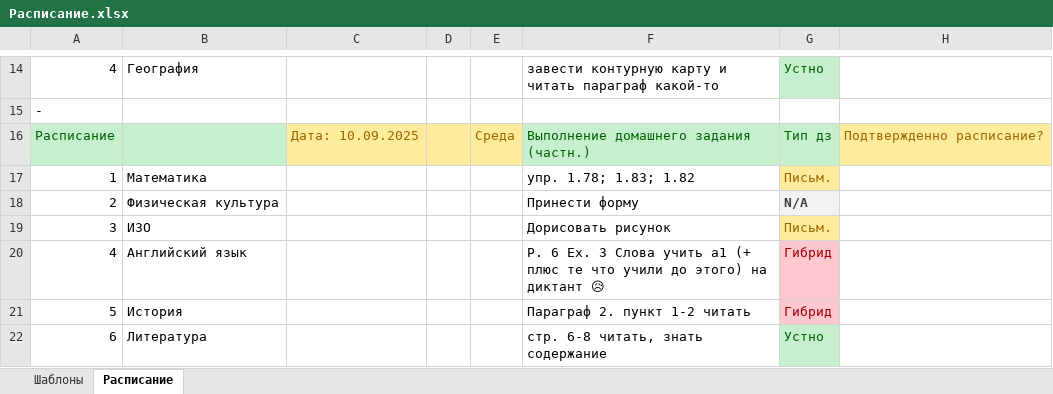
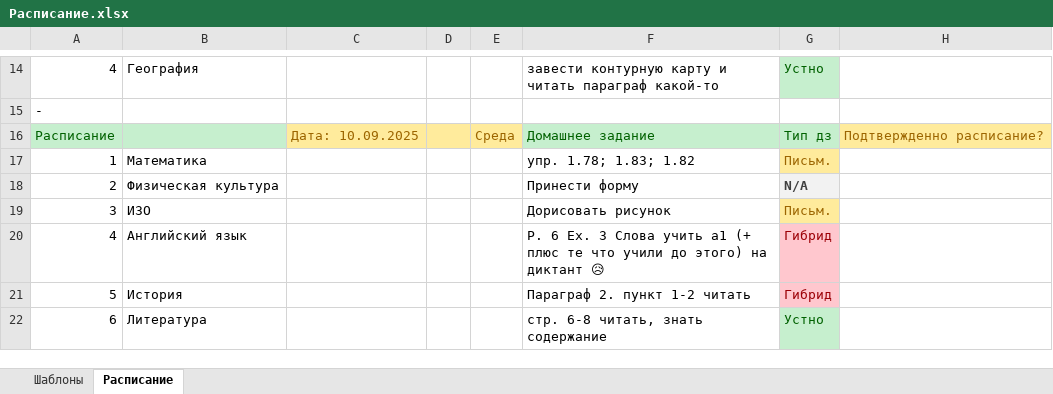
Before and after one commit to Alex2614/Homework-.xlsx, an Excel workbook: Расписание.xlsx, sheet Расписание, drawn as a sheet; only a part is shown, gaps mark what is left out; values as stored, in another font and other column widths than the file's, no borders; the diff covers the shown part only; the diff names each change by its address in the sheet, - before the commit and + after, or states it on an @@ line.

```diff
--- a/Расписание.xlsx (sheet Расписание)
+++ b/Расписание.xlsx (sheet Расписание)
-F16: Выполнение домашнего задания (частн.)
+F16: Домашнее задание
```
Also changed, not shown: 8 edited cells and cell formats elsewhere in this sheet.
